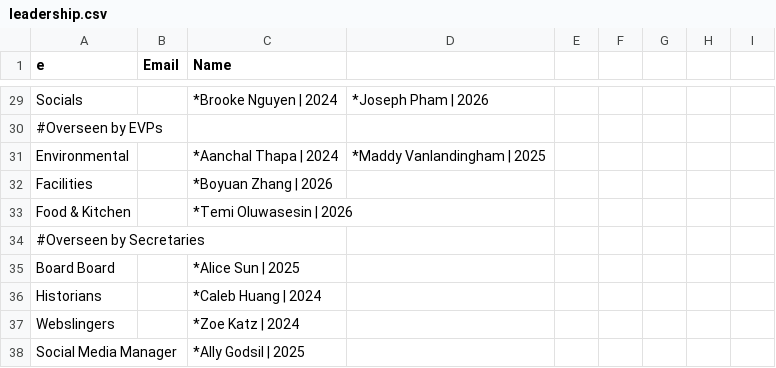
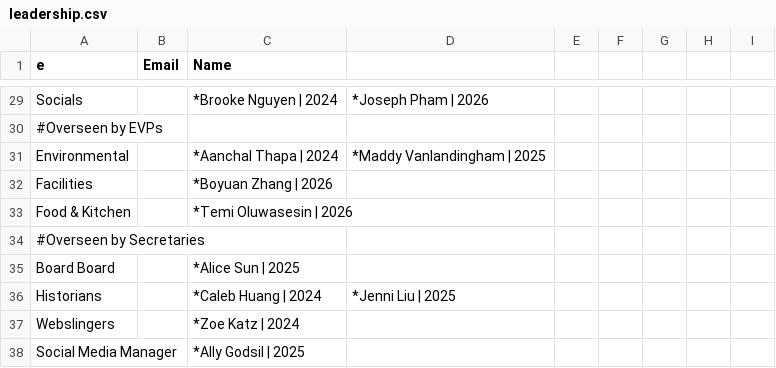
Before and after one commit to WRCWebmasters/WRC-Website, a CSV file: pages/config/leadership.csv, drawn as a sheet; only a part is shown, gaps mark what is left out.

```diff
--- a/pages/config/leadership.csv
+++ b/pages/config/leadership.csv
@@ -35,3 +35,3 @@ Food & Kitchen,,*Temi Oluwasesin | 2026,,,,,,,,,,,,,,,,,,,
 Board Board,,*Alice Sun | 2025,,,,,,,,,,,,,,,,,,,
-Historians,,*Caleb Huang | 2024,,,,,,,,,,,,,,,,,,,
+Historians,,*Caleb Huang | 2024,*Jenni Liu | 2025,,,,,,,,,,,,,,,,,,
 Webslingers,,*Zoe Katz | 2024,,,,,,,,,,,,,,,,,,,
```
Also changed, not shown: pages/config/paa.csv, 3 other files.
